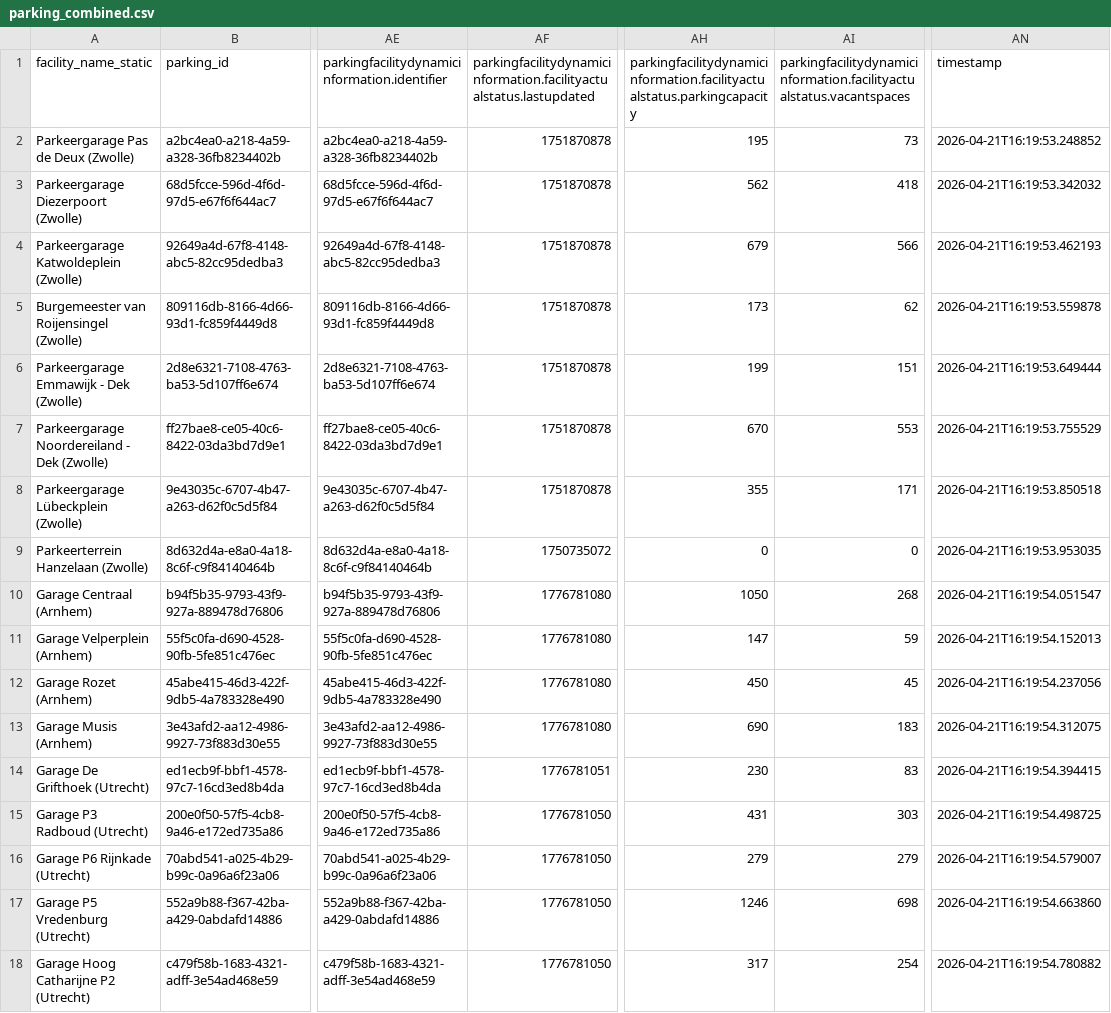
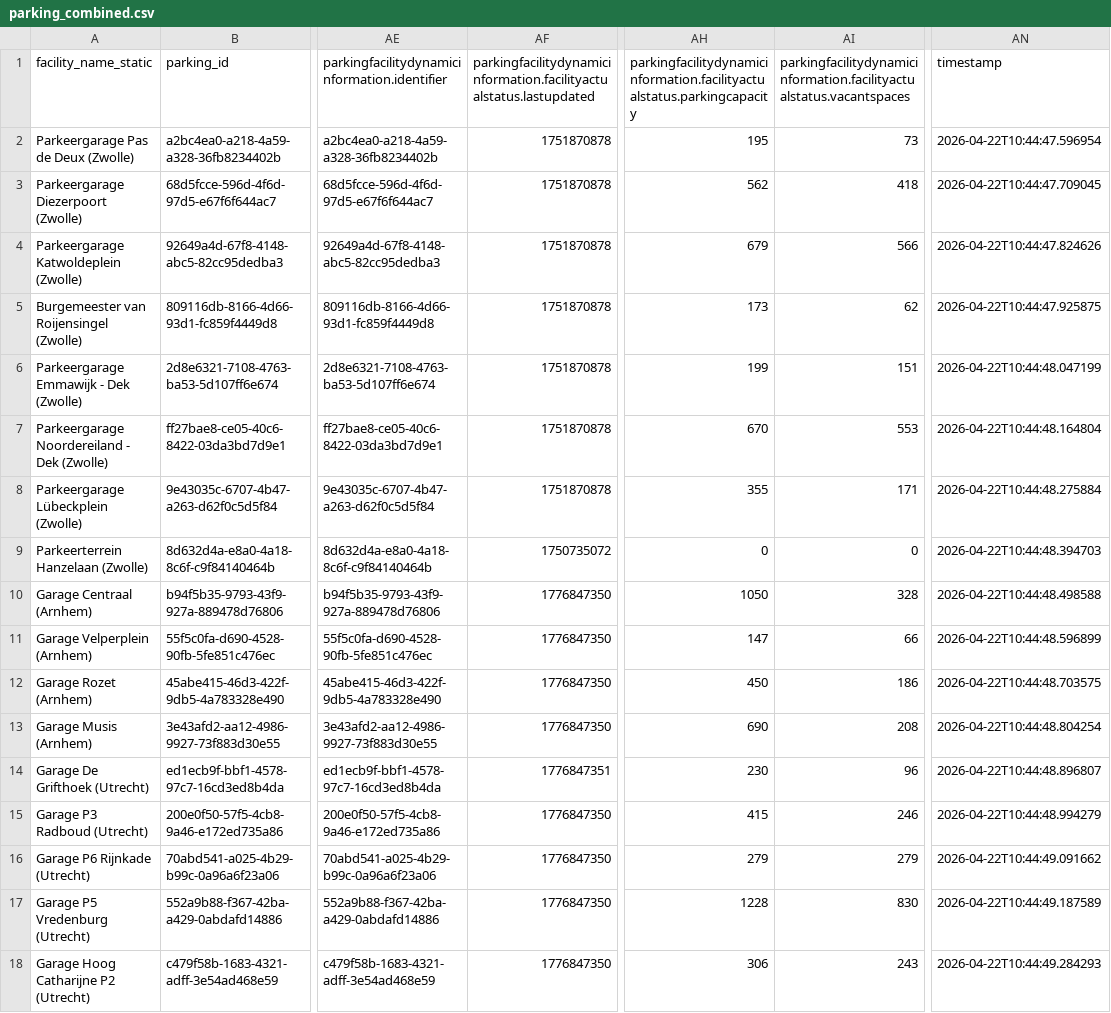
Before and after one commit to sjoerdreyer/parking_recommender, a CSV file: data/processed/parking_combined.csv, drawn as a sheet; only a part is shown, gaps mark what is left out; the diff covers the shown part only; the diff names each change by its address in the sheet, - before the commit and + after, or states it on an @@ line.

```diff
--- a/data/processed/parking_combined.csv
+++ b/data/processed/parking_combined.csv
-AN2 (timestamp): 2026-04-21T16:19:53.248852
+AN2 (timestamp): 2026-04-22T10:44:47.596954
-AN3 (timestamp): 2026-04-21T16:19:53.342032
+AN3 (timestamp): 2026-04-22T10:44:47.709045
-AN4 (timestamp): 2026-04-21T16:19:53.462193
+AN4 (timestamp): 2026-04-22T10:44:47.824626
-AN5 (timestamp): 2026-04-21T16:19:53.559878
+AN5 (timestamp): 2026-04-22T10:44:47.925875
-AN6 (timestamp): 2026-04-21T16:19:53.649444
+AN6 (timestamp): 2026-04-22T10:44:48.047199
-AN7 (timestamp): 2026-04-21T16:19:53.755529
+AN7 (timestamp): 2026-04-22T10:44:48.164804
-AN8 (timestamp): 2026-04-21T16:19:53.850518
+AN8 (timestamp): 2026-04-22T10:44:48.275884
-AN9 (timestamp): 2026-04-21T16:19:53.953035
+AN9 (timestamp): 2026-04-22T10:44:48.394703
-AF10:AF13: 1776781080
+AF10:AF13: 1776847350
-AI10: 268
+AI10: 328
-AN10 (timestamp): 2026-04-21T16:19:54.051547
+AN10 (timestamp): 2026-04-22T10:44:48.498588
-AI11: 59
+AI11: 66
-AN11 (timestamp): 2026-04-21T16:19:54.152013
+AN11 (timestamp): 2026-04-22T10:44:48.596899
-AI12: 45
+AI12: 186
-AN12 (timestamp): 2026-04-21T16:19:54.237056
+AN12 (timestamp): 2026-04-22T10:44:48.703575
-AI13: 183
+AI13: 208
-AN13 (timestamp): 2026-04-21T16:19:54.312075
+AN13 (timestamp): 2026-04-22T10:44:48.804254
-AF14: 1776781051
+AF14: 1776847351
-AI14: 83
+AI14: 96
-AN14 (timestamp): 2026-04-21T16:19:54.394415
+AN14 (timestamp): 2026-04-22T10:44:48.896807
-AF15:AF18: 1776781050
+AF15:AF18: 1776847350
-AH15: 431
+AH15: 415
-AI15: 303
+AI15: 246
-AN15 (timestamp): 2026-04-21T16:19:54.498725
+AN15 (timestamp): 2026-04-22T10:44:48.994279
-AN16 (timestamp): 2026-04-21T16:19:54.579007
+AN16 (timestamp): 2026-04-22T10:44:49.091662
-AH17: 1246
+AH17: 1228
-AI17: 698
+AI17: 830
-AN17 (timestamp): 2026-04-21T16:19:54.663860
+AN17 (timestamp): 2026-04-22T10:44:49.187589
-AH18: 317
+AH18: 306
-AI18: 254
+AI18: 243
-AN18 (timestamp): 2026-04-21T16:19:54.780882
+AN18 (timestamp): 2026-04-22T10:44:49.284293
```
Also changed, not shown: 20 edited cells elsewhere in this file, data/processed/parking_facilities_overview.csv, data/raw/dynamic_parking.csv, 1 other file.
